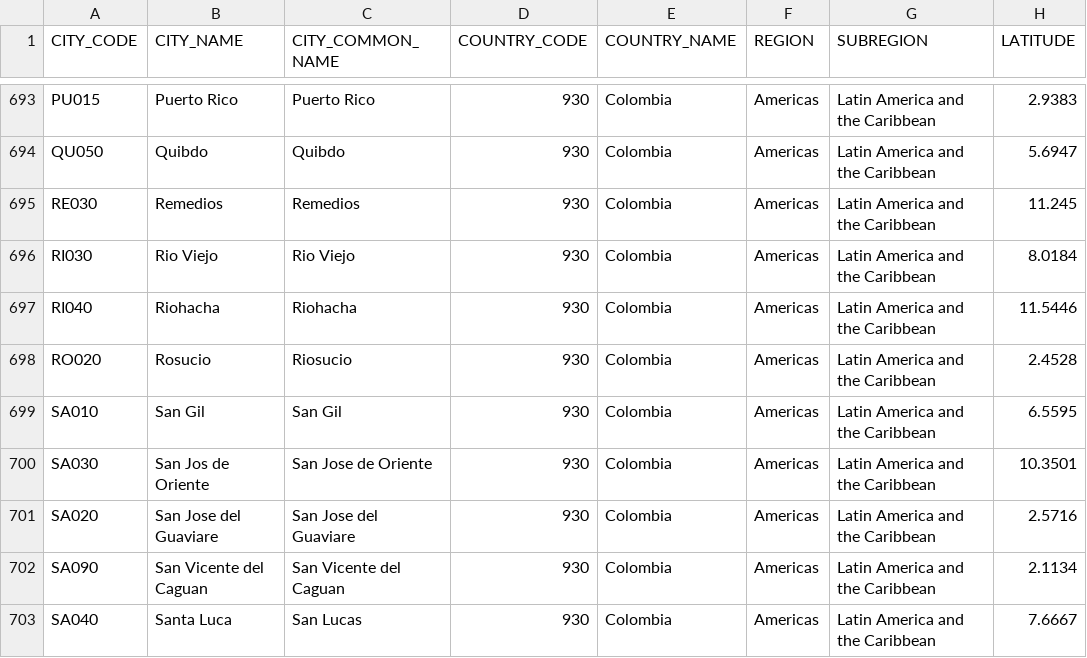
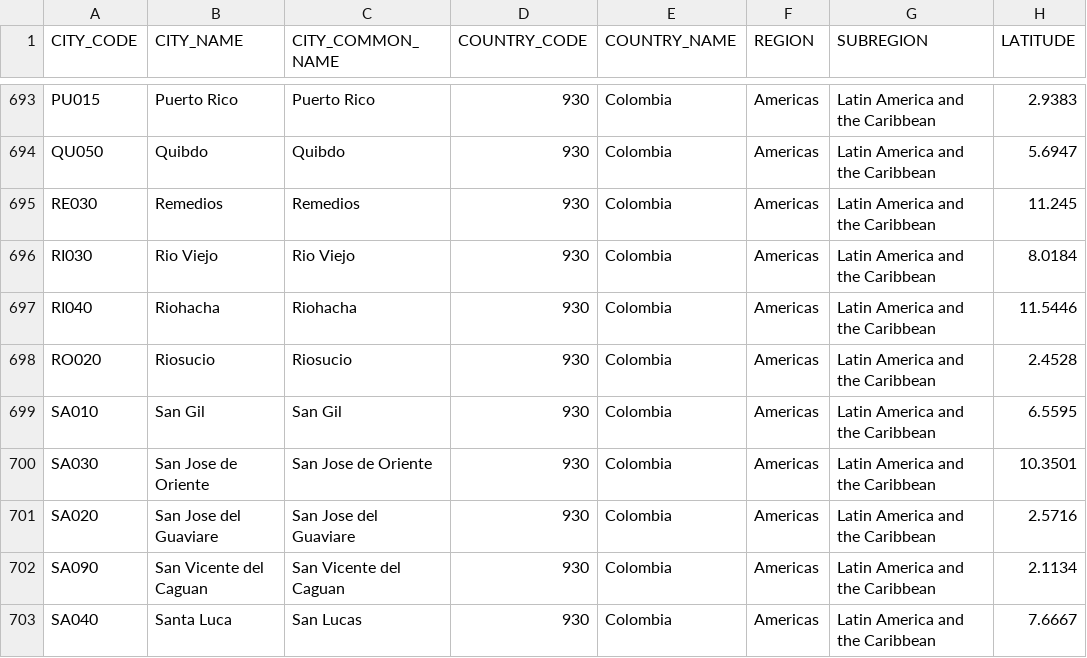
Before and after one commit to CEB-HLCM/HR-Public-Codes, a CSV file: DSCITYCD.csv, drawn as a sheet; only a part is shown, gaps mark what is left out; the diff covers the shown part only; the diff names each change by its address in the sheet, - before the commit and + after, or states it on an @@ line.

```diff
--- a/DSCITYCD.csv
+++ b/DSCITYCD.csv
-B698 (CITY_NAME): Rosucio
+B698 (CITY_NAME): Riosucio
-B700 (CITY_NAME): San Jos de Oriente
+B700 (CITY_NAME): San Jose de Oriente
```
Also changed, not shown: 8 added rows, 8 removed rows and 32 edited cells elsewhere in this file.
